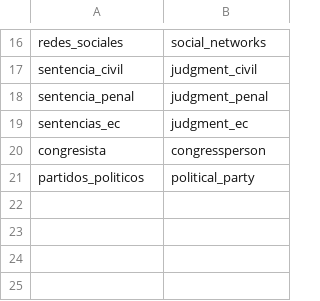
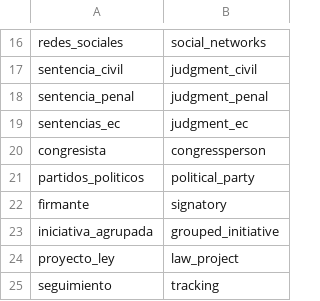
Before and after one commit to openpolitica/open-tracker-devops, a CSV file: database/table_name_dict.csv, drawn as a sheet; only a part is shown, gaps mark what is left out.

```diff
--- a/database/table_name_dict.csv
+++ b/database/table_name_dict.csv
@@ -21 +21,5 @@ congresista,congressperson
 partidos_politicos,political_party
+firmante,signatory
+iniciativa_agrupada,grouped_initiative
+proyecto_ley,law_project
+seguimiento,tracking
```
Also changed, not shown: database/column_name_dict.csv, 1 other file.
